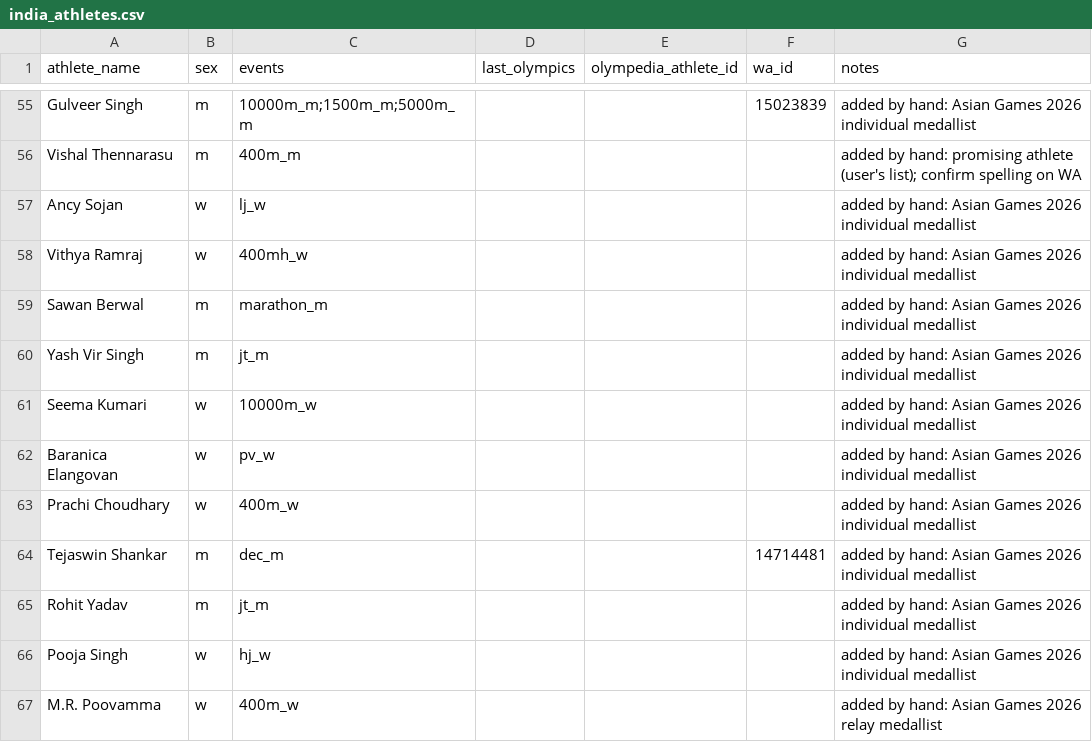
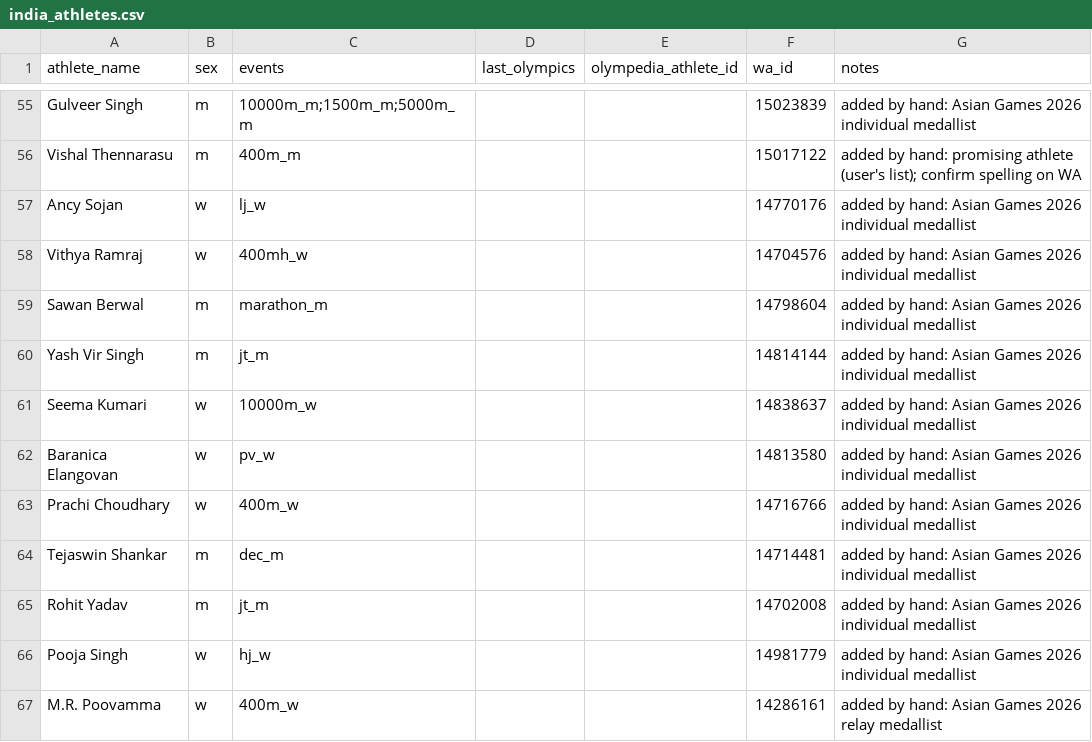
Before and after one commit to rohithjagan05/GapToPodium, a CSV file: data/seeds/india_athletes.csv, drawn as a sheet; only a part is shown, gaps mark what is left out; the diff covers the shown part only; the diff names each change by its address in the sheet, - before the commit and + after, or states it on an @@ line.

```diff
--- a/data/seeds/india_athletes.csv
+++ b/data/seeds/india_athletes.csv
-F56 (wa_id): (empty)
+F56 (wa_id): 15017122
-F57 (wa_id): (empty)
+F57 (wa_id): 14770176
-F58 (wa_id): (empty)
+F58 (wa_id): 14704576
-F59 (wa_id): (empty)
+F59 (wa_id): 14798604
-F60 (wa_id): (empty)
+F60 (wa_id): 14814144
-F61 (wa_id): (empty)
+F61 (wa_id): 14838637
-F62 (wa_id): (empty)
+F62 (wa_id): 14813580
-F63 (wa_id): (empty)
+F63 (wa_id): 14716766
-F65 (wa_id): (empty)
+F65 (wa_id): 14702008
-F66 (wa_id): (empty)
+F66 (wa_id): 14981779
-F67 (wa_id): (empty)
+F67 (wa_id): 14286161
```
Also changed, not shown: 49 edited cells elsewhere in this file, 5 other files.
